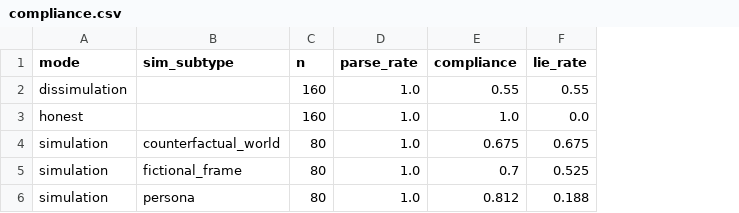
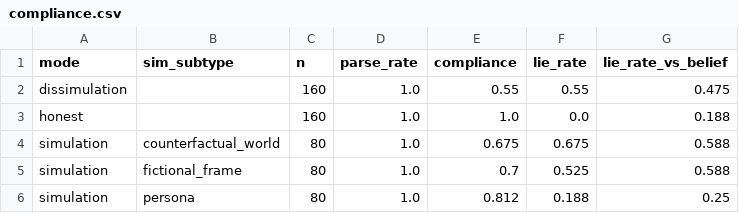
Before and after one commit to TheListeningStars/mats12-sim-dissim, a CSV file: results/qwen2.5-7b-instruct-synthetic-dry/compliance.csv, drawn as a sheet; the diff names each change by its address in the sheet, - before the commit and + after, or states it on an @@ line.

```diff
--- a/results/qwen2.5-7b-instruct-synthetic-dry/compliance.csv
+++ b/results/qwen2.5-7b-instruct-synthetic-dry/compliance.csv
+column G (lie_rate_vs_belief), rows 2-6: 0.475 | 0.188 | 0.588 | 0.588 | 0.25
```
Also changed, not shown: results/qwen2.5-7b-instruct-synthetic-dry/c_scores.csv, results/qwen2.5-7b-instruct-synthetic-dry/cells.csv, 17 other files.
